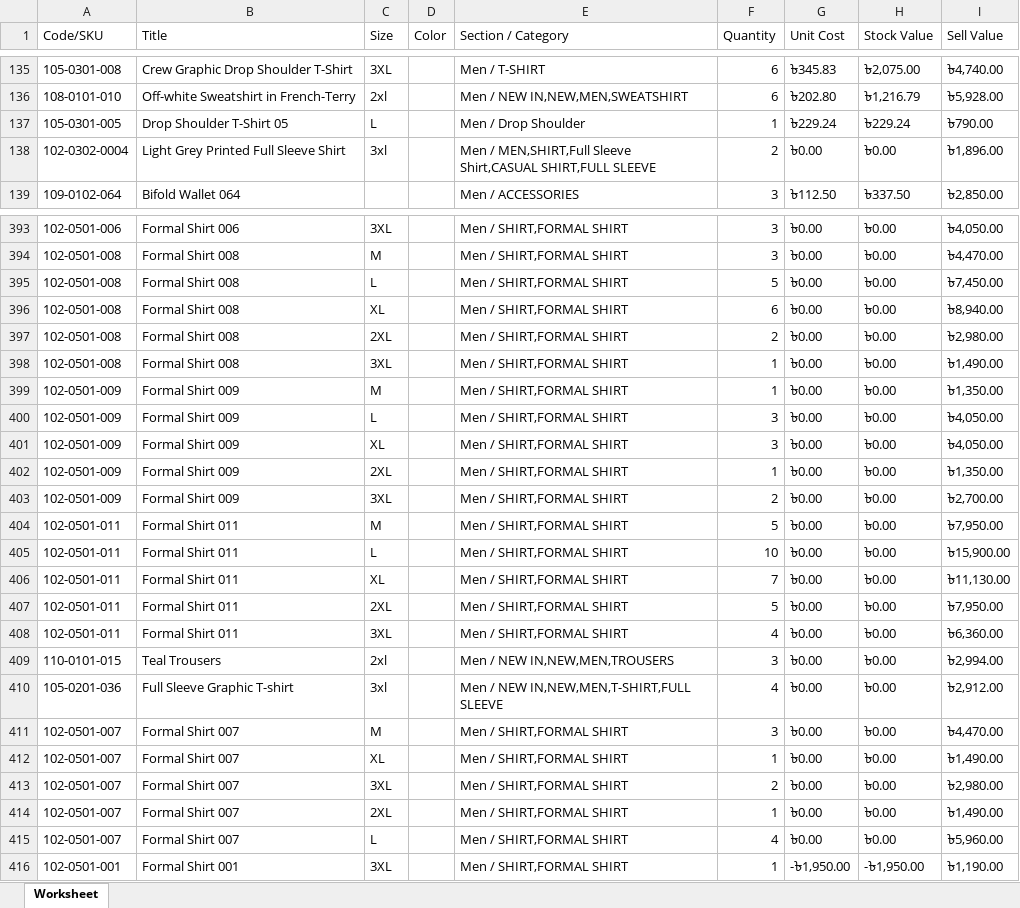
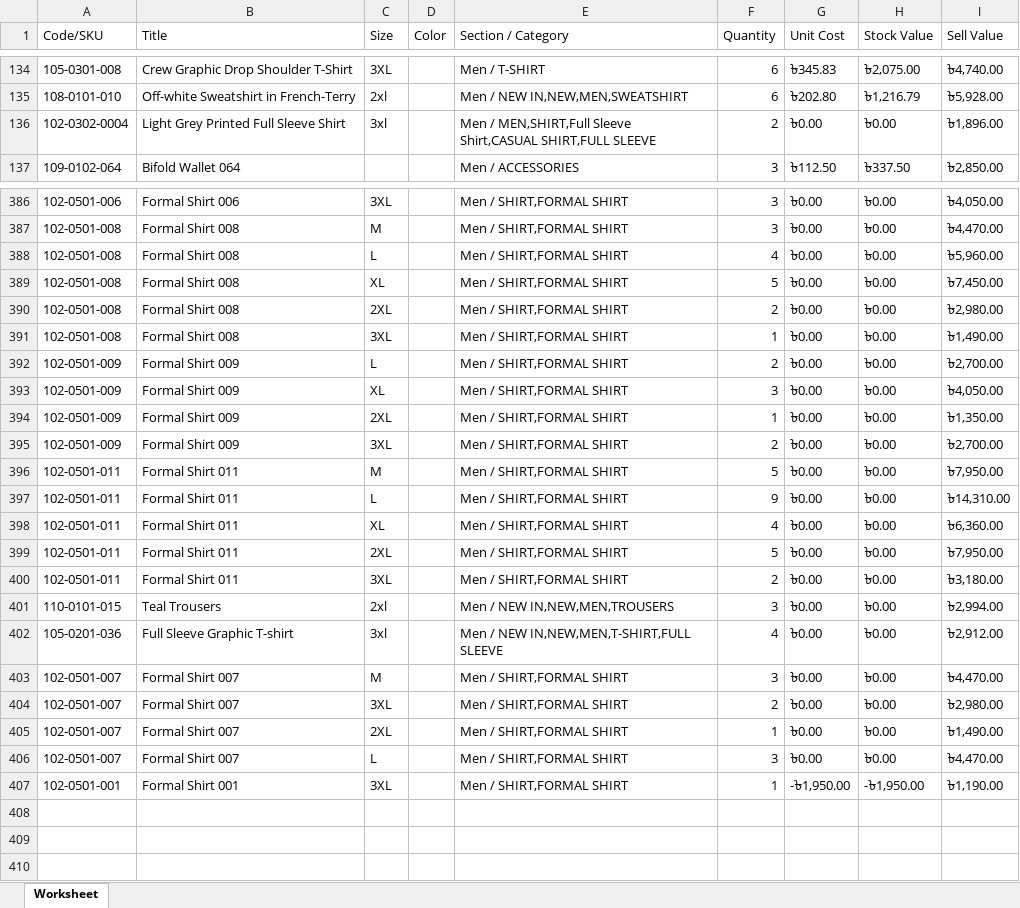
Before and after one commit to Sajid-ul-Islam/DEEN-OPS, an Excel workbook: src/inventory/Cum.xlsx, sheet Worksheet, drawn as a sheet; only a part is shown, gaps mark what is left out; values as stored, in another font and other column widths than the file's, no borders; removed rows and columns are numbered as before the commit, all else as after; the diff covers the shown part only; the diff names each change by its address in the sheet, - before the commit and + after, or states it on an @@ line.

```diff
--- a/src/inventory/Cum.xlsx (sheet Worksheet)
+++ b/src/inventory/Cum.xlsx (sheet Worksheet)
-row 137: 105-0301-005 | Drop Shoulder T-Shirt 05 | L |  | Men / Drop Shoulder | 1 | ৳229.24 | ৳229.24 | ৳790.00
-F388 (Quantity): 5
+F388 (Quantity): 4
-I388 (Sell Value): ৳7,450.00
+I388 (Sell Value): ৳5,960.00
-F389 (Quantity): 6
+F389 (Quantity): 5
-I389 (Sell Value): ৳8,940.00
+I389 (Sell Value): ৳7,450.00
-row 399: 102-0501-009 | Formal Shirt 009 | M |  | Men / SHIRT,FORMAL SHIRT | 1 | ৳0.00 | ৳0.00 | ৳1,350.00
-F392 (Quantity): 3
+F392 (Quantity): 2
-I392 (Sell Value): ৳4,050.00
+I392 (Sell Value): ৳2,700.00
-F397 (Quantity): 10
+F397 (Quantity): 9
-I397 (Sell Value): ৳15,900.00
+I397 (Sell Value): ৳14,310.00
-F398 (Quantity): 7
+F398 (Quantity): 4
-I398 (Sell Value): ৳11,130.00
+I398 (Sell Value): ৳6,360.00
-F400 (Quantity): 4
+F400 (Quantity): 2
-I400 (Sell Value): ৳6,360.00
+I400 (Sell Value): ৳3,180.00
-row 412: 102-0501-007 | Formal Shirt 007 | XL |  | Men / SHIRT,FORMAL SHIRT | 1 | ৳0.00 | ৳0.00 | ৳1,490.00
-F406 (Quantity): 4
+F406 (Quantity): 3
-I406 (Sell Value): ৳5,960.00
+I406 (Sell Value): ৳4,470.00
```
Also changed, not shown: 6 removed rows and 72 edited cells elsewhere in this sheet, src/inventory/Mir.xlsx, src/inventory/Syl.xlsx, 1 other file.
